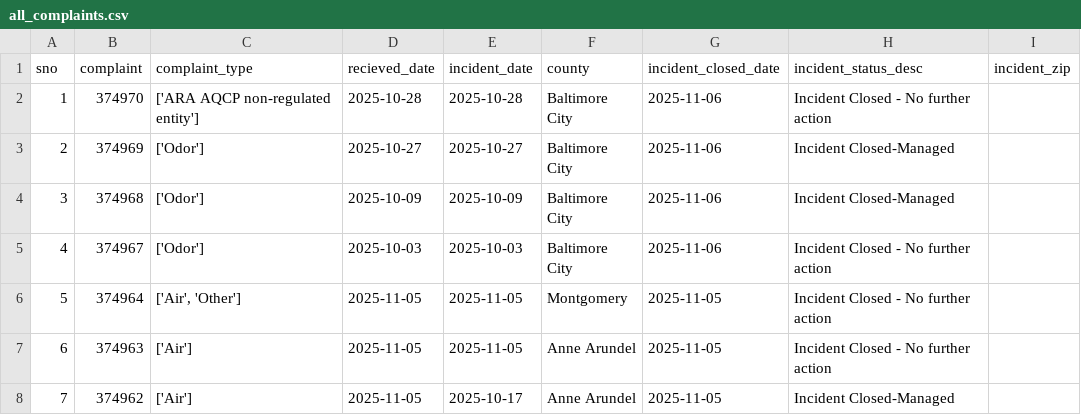
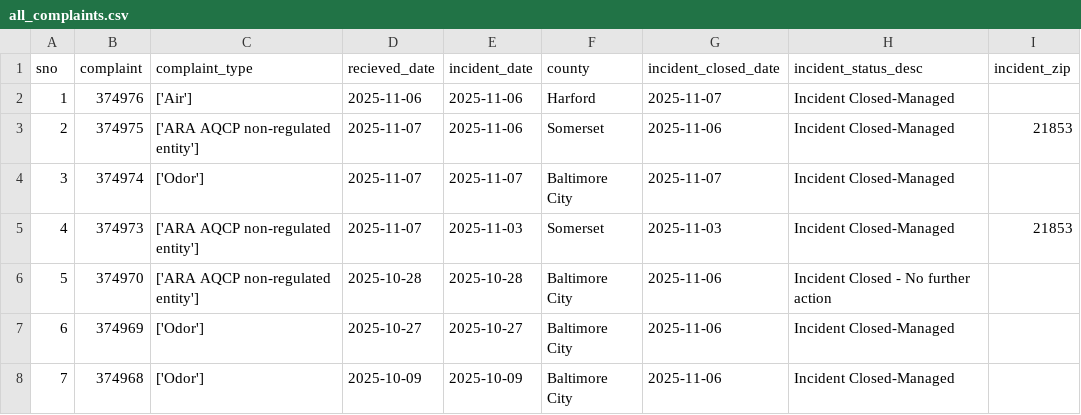
Before and after one commit to david-a-weisz/live-nicar-pipeline, a CSV file: exported_data/all_complaints.csv, drawn as a sheet; only a part is shown; the shorter side is filled out with more unchanged rows; addresses are those after the commit; the diff names each change by its address in the sheet, - before the commit and + after, or states it on an @@ line.

```diff
--- a/exported_data/all_complaints.csv
+++ b/exported_data/all_complaints.csv
+row 2: 1 | 374976 | ['Air'] | 2025-11-06 | 2025-11-06 | Harford | 2025-11-07 | Incident Closed-Managed
+row 3: 2 | 374975 | ['ARA AQCP non-regulated entity'] | 2025-11-07 | 2025-11-06 | Somerset | 2025-11-06 | Incident Closed-Managed | 21853
+row 4: 3 | 374974 | ['Odor'] | 2025-11-07 | 2025-11-07 | Baltimore City | 2025-11-07 | Incident Closed-Managed
+row 5: 4 | 374973 | ['ARA AQCP non-regulated entity'] | 2025-11-07 | 2025-11-03 | Somerset | 2025-11-03 | Incident Closed-Managed | 21853
@@ column A (sno) renumbered from row 6 down @@
```
Also changed, not shown: exported_data/complaint_type_frequency.csv, exported_data/county_frequency.csv, 1 other file.
